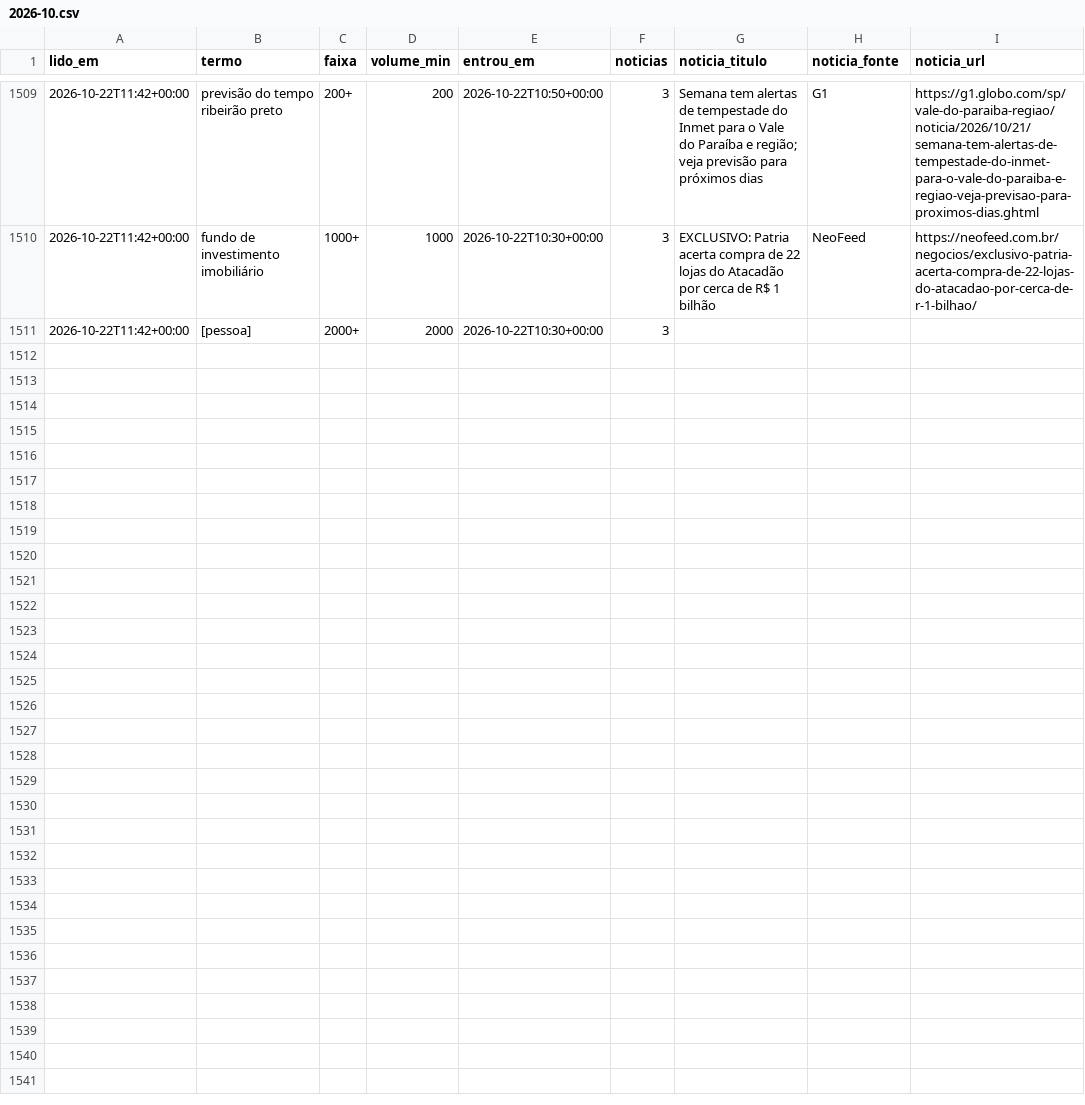
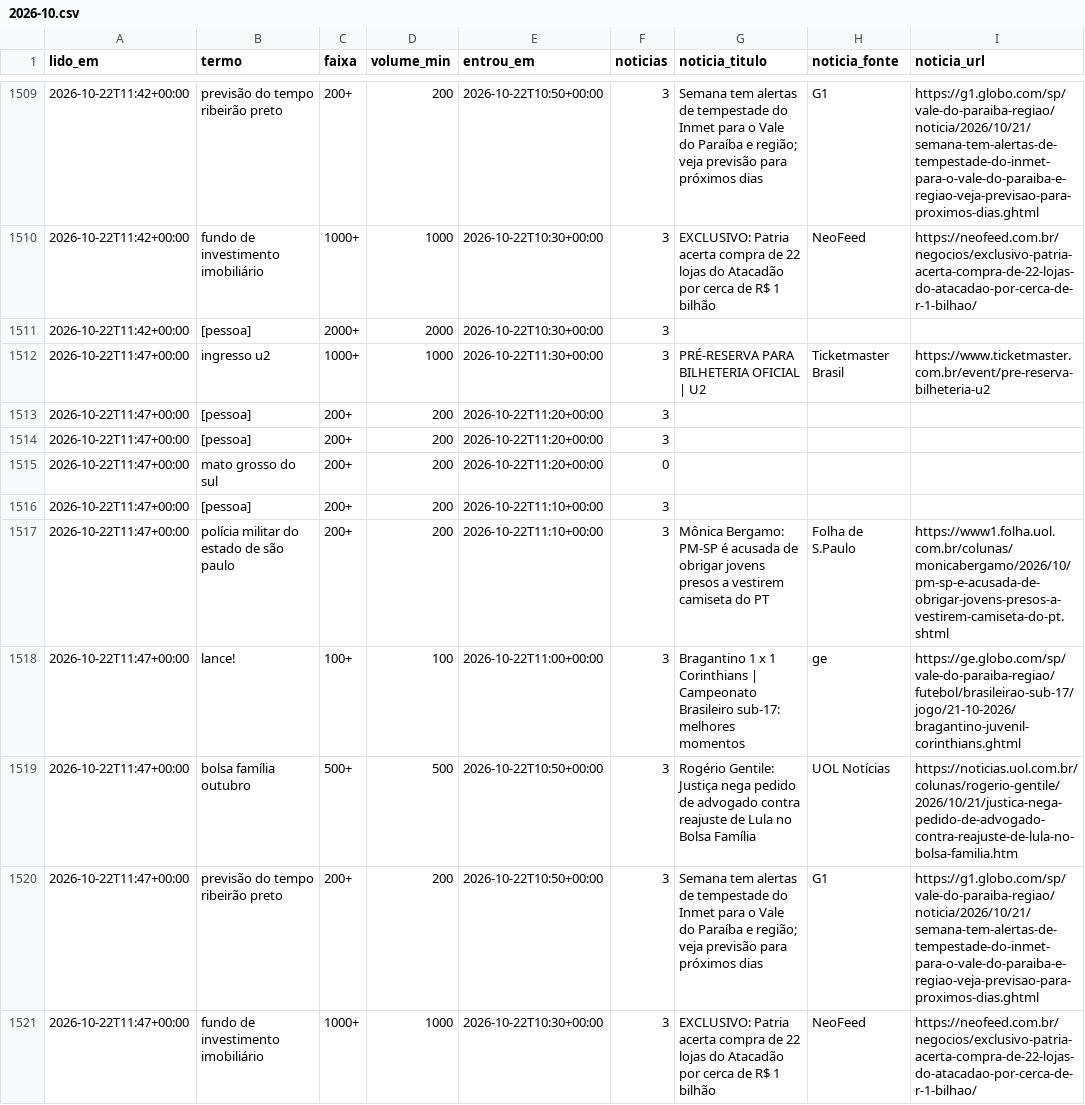
Before and after one commit to kel-lorran/saloInt-sinais, a CSV file: dados/trends/2026-10.csv, drawn as a sheet; only a part is shown, gaps mark what is left out.

```diff
--- a/dados/trends/2026-10.csv
+++ b/dados/trends/2026-10.csv
@@ -1511 +1511,11 @@ lido_em,termo,faixa,volume_min,entrou_em,noticias,noticia_titulo,noticia_fonte,n
 2026-10-22T11:42+00:00,[pessoa],2000+,2000,2026-10-22T10:30+00:00,3,,,
+2026-10-22T11:47+00:00,ingresso u2,1000+,1000,2026-10-22T11:30+00:00,3,PRÉ-RESERVA PARA BILHETERIA OFICIAL | U2,Ticketmaster Brasil,https://www.ticketmaster.com.br/event/pre-reserva-bilheteria-u2
+2026-10-22T11:47+00:00,[pessoa],200+,200,2026-10-22T11:20+00:00,3,,,
+2026-10-22T11:47+00:00,[pessoa],200+,200,2026-10-22T11:20+00:00,3,,,
+2026-10-22T11:47+00:00,mato grosso do sul,200+,200,2026-10-22T11:20+00:00,0,,,
+2026-10-22T11:47+00:00,[pessoa],200+,200,2026-10-22T11:10+00:00,3,,,
+2026-10-22T11:47+00:00,polícia militar do estado de são paulo,200+,200,2026-10-22T11:10+00:00,3,Mônica Bergamo: PM-SP é acusada de obrigar jovens presos a vestirem camiseta do PT,Folha de S.Paulo,https://www1.folha.uol.com.br/colunas/monicabergamo/2026/10/pm-sp-e-acusada-de-obrigar-jovens-presos-a-vestirem-camiseta-do-pt.shtml
+2026-10-22T11:47+00:00,lance!,100+,100,2026-10-22T11:00+00:00,3,Bragantino 1 x 1 Corinthians | Campeonato Brasileiro sub-17: melhores momentos,ge,https://ge.globo.com/sp/vale-do-paraiba-regiao/futebol/brasileirao-sub-17/jogo/21-10-2026/bragantino-juvenil-corinthians.ghtml
+2026-10-22T11:47+00:00,bolsa família outubro,500+,500,2026-10-22T10:50+00:00,3,Rogério Gentile: Justiça nega pedido de advogado contra reajuste de Lula no Bolsa Família,UOL Notícias,https://noticias.uol.com.br/colunas/rogerio-gentile/2026/10/21/justica-nega-pedido-de-advogado-contra-reajuste-de-lula-no-bolsa-familia.htm
+2026-10-22T11:47+00:00,previsão do tempo ribeirão preto,200+,200,2026-10-22T10:50+00:00,3,Semana tem alertas de tempestade do Inmet para o Vale do Paraíba e região; veja previsão para próximos dias,G1,https://g1.globo.com/sp/vale-do-paraiba-regiao/noticia/2026/10/21/semana-tem-alertas-de-tempestade-do-inmet-para-o-vale-do-paraiba-e-regiao-veja-previsao-para-proximos-dias.ghtml
+2026-10-22T11:47+00:00,fundo de investimento imobiliário,1000+,1000,2026-10-22T10:30+00:00,3,EXCLUSIVO: Patria acerta compra de 22 lojas do Atacadão por cerca de R$ 1 bilhão,NeoFeed,https://neofeed.com.br/negocios/exclusivo-patria-acerta-compra-de-22-lojas-do-atacadao-por-cerca-de-r-1-bilhao/
```
